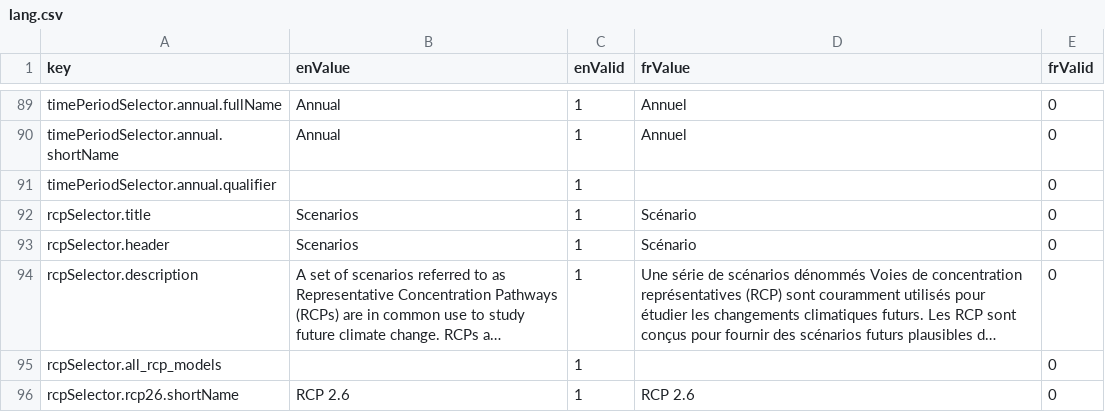
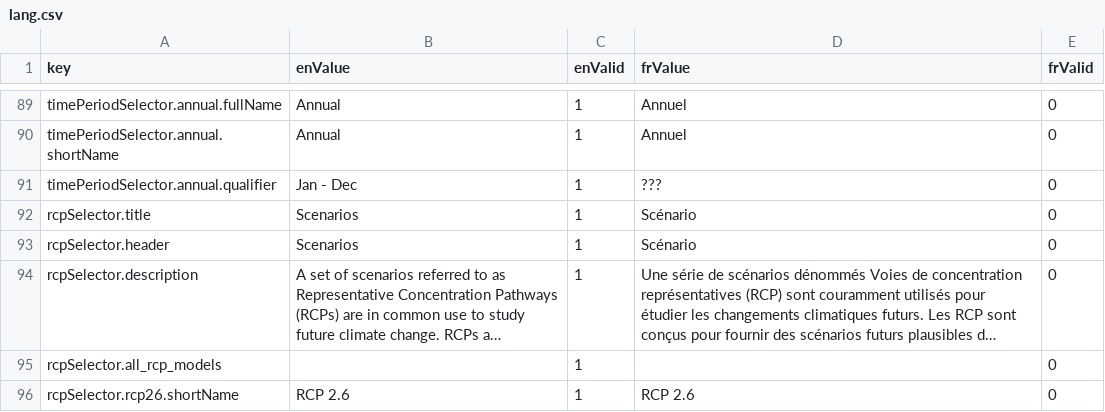
Before and after one commit to milespetrov/cccs, a CSV file: src/lang/lang.csv, drawn as a sheet; only a part is shown, gaps mark what is left out; long unchanged cells end in …; the diff covers the shown part only.

```diff
--- a/src/lang/lang.csv
+++ b/src/lang/lang.csv
@@ -90,3 +90,3 @@ timePeriodSelector.annual.fullName,Annual,1,Annuel,0
 timePeriodSelector.annual.shortName,Annual,1,Annuel,0
-timePeriodSelector.annual.qualifier,,1,,0
+timePeriodSelector.annual.qualifier,Jan - Dec,1,???,0
 rcpSelector.title,Scenarios,1,Scénario,0
```
Also changed, not shown: 12 added rows and 3 edited cells elsewhere in this file, 4 other files.
